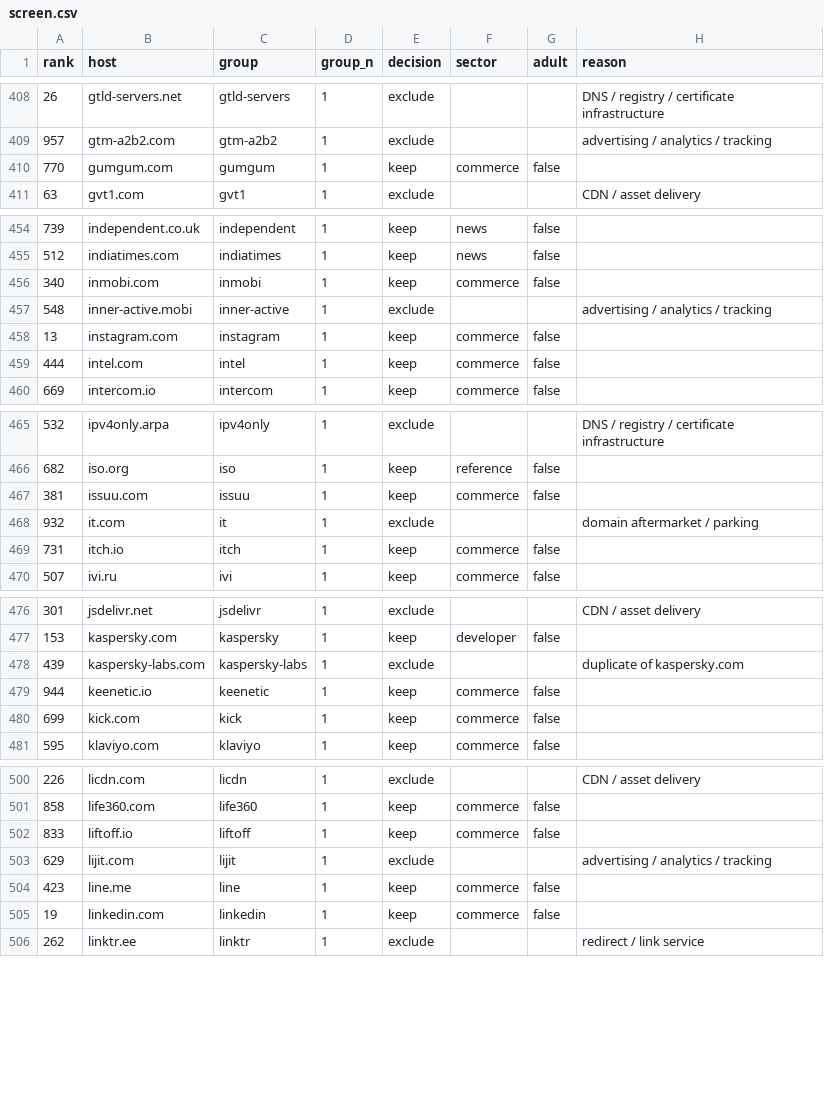
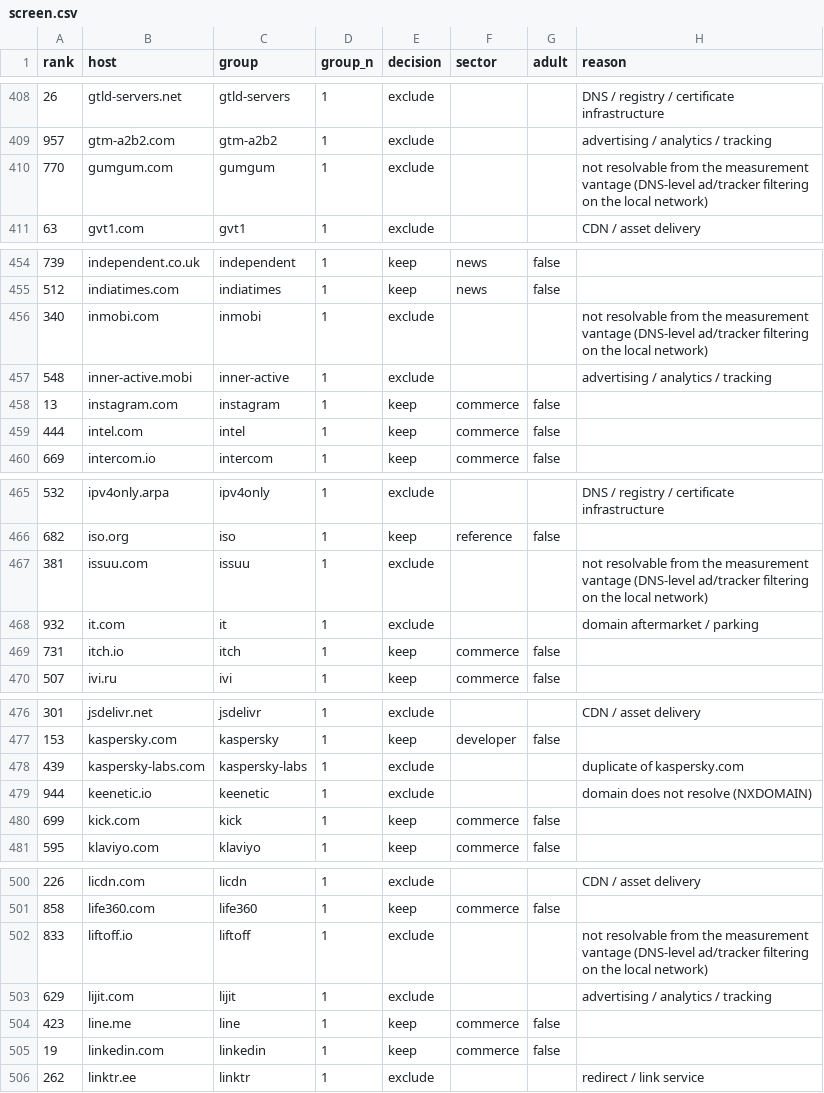
Before and after one commit to florianhoehn/robots-observatory, a CSV file: panel/screen.csv, drawn as a sheet; only a part is shown, gaps mark what is left out; the diff covers the shown part only.

```diff
--- a/panel/screen.csv
+++ b/panel/screen.csv
@@ -409,3 +409,3 @@ rank,host,group,group_n,decision,sector,adult,reason
 957,gtm-a2b2.com,gtm-a2b2,1,exclude,,,advertising / analytics / tracking
-770,gumgum.com,gumgum,1,keep,commerce,false,
+770,gumgum.com,gumgum,1,exclude,,,not resolvable from the measurement vantage (DNS-level ad/tracker filtering on the local network)
 63,gvt1.com,gvt1,1,exclude,,,CDN / asset delivery
@@ -455,3 +455,3 @@ rank,host,group,group_n,decision,sector,adult,reason
 512,indiatimes.com,indiatimes,1,keep,news,false,
-340,inmobi.com,inmobi,1,keep,commerce,false,
+340,inmobi.com,inmobi,1,exclude,,,not resolvable from the measurement vantage (DNS-level ad/tracker filtering on the local network)
 548,inner-active.mobi,inner-active,1,exclude,,,advertising / analytics / tracking
@@ -466,3 +466,3 @@ rank,host,group,group_n,decision,sector,adult,reason
 682,iso.org,iso,1,keep,reference,false,
-381,issuu.com,issuu,1,keep,commerce,false,
+381,issuu.com,issuu,1,exclude,,,not resolvable from the measurement vantage (DNS-level ad/tracker filtering on the local network)
 932,it.com,it,1,exclude,,,domain aftermarket / parking
@@ -478,3 +478,3 @@ rank,host,group,group_n,decision,sector,adult,reason
 439,kaspersky-labs.com,kaspersky-labs,1,exclude,,,duplicate of kaspersky.com
-944,keenetic.io,keenetic,1,keep,commerce,false,
+944,keenetic.io,keenetic,1,exclude,,,domain does not resolve (NXDOMAIN)
 699,kick.com,kick,1,keep,commerce,false,
@@ -501,3 +501,3 @@ rank,host,group,group_n,decision,sector,adult,reason
 858,life360.com,life360,1,keep,commerce,false,
-833,liftoff.io,liftoff,1,keep,commerce,false,
+833,liftoff.io,liftoff,1,exclude,,,not resolvable from the measurement vantage (DNS-level ad/tracker filtering on the local network)
 629,lijit.com,lijit,1,exclude,,,advertising / analytics / tracking
```
Also changed, not shown: 48 edited cells elsewhere in this file, panel/excluded.csv, panel/panel-01.csv, 4 other files.
